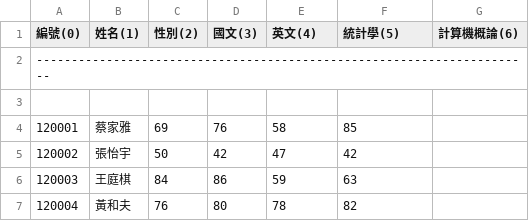
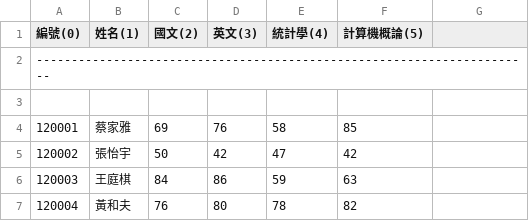
Before and after one commit to JackerSyu/Java, a CSV file: 測試檔案/exams.csv, drawn as a sheet; only a part is shown.

Commit message:
Update exams.csv

```diff
--- a/測試檔案/exams.csv
+++ b/測試檔案/exams.csv
@@ -1,2 +1,2 @@
-編號(0), 姓名(1), 性別(2), 國文(3), 英文(4), 統計學(5), 計算機概論(6)
+編號(0), 姓名(1), 國文(2), 英文(3), 統計學(4), 計算機概論(5)
 -----------------------------------------------------------------------
```
